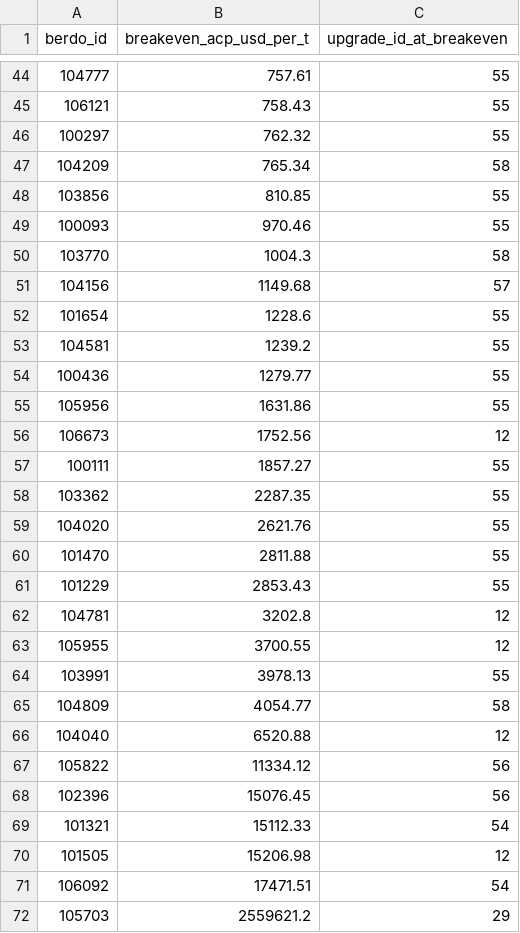
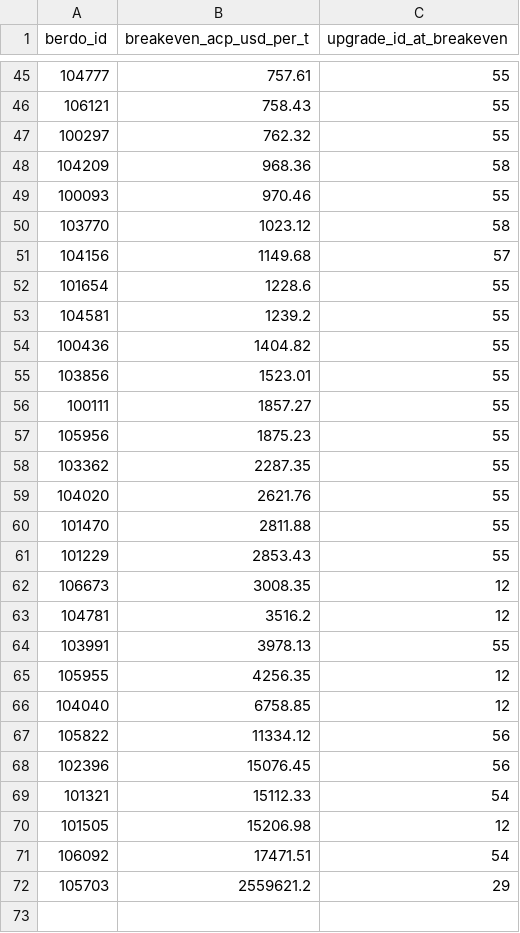
Before and after one commit to wegry/DS5500, a CSV file: dbt/analysis_outputs/breakeven_acp.csv, drawn as a sheet; only a part is shown, gaps mark what is left out; the diff covers the shown part only.

```diff
--- a/dbt/analysis_outputs/breakeven_acp.csv
+++ b/dbt/analysis_outputs/breakeven_acp.csv
@@ -46,6 +47,5 @@ berdo_id,breakeven_acp_usd_per_t,upgrade_id_at_breakeven
 100297,762.32,55
-104209,765.34,58
-103856,810.85,55
+104209,968.36,58
 100093,970.46,55
-103770,1004.3,58
+103770,1023.12,58
 104156,1149.68,57
@@ -53,6 +53,6 @@ berdo_id,breakeven_acp_usd_per_t,upgrade_id_at_breakeven
 104581,1239.2,55
-100436,1279.77,55
-105956,1631.86,55
-106673,1752.56,12
+100436,1404.82,55
+103856,1523.01,55
 100111,1857.27,55
+105956,1875.23,55
 103362,2287.35,55
@@ -61,7 +61,7 @@ berdo_id,breakeven_acp_usd_per_t,upgrade_id_at_breakeven
 101229,2853.43,55
-104781,3202.8,12
-105955,3700.55,12
+106673,3008.35,12
+104781,3516.2,12
 103991,3978.13,55
-104809,4054.77,58
-104040,6520.88,12
+105955,4256.35,12
+104040,6758.85,12
 105822,11334.12,56
```
Also changed, not shown: 7 added rows, 6 removed rows and 15 edited cells elsewhere in this file, dbt/analysis_outputs/case_study_106476.csv, dbt/analysis_outputs/energy_scenario_outcomes.csv, 8 other files.
